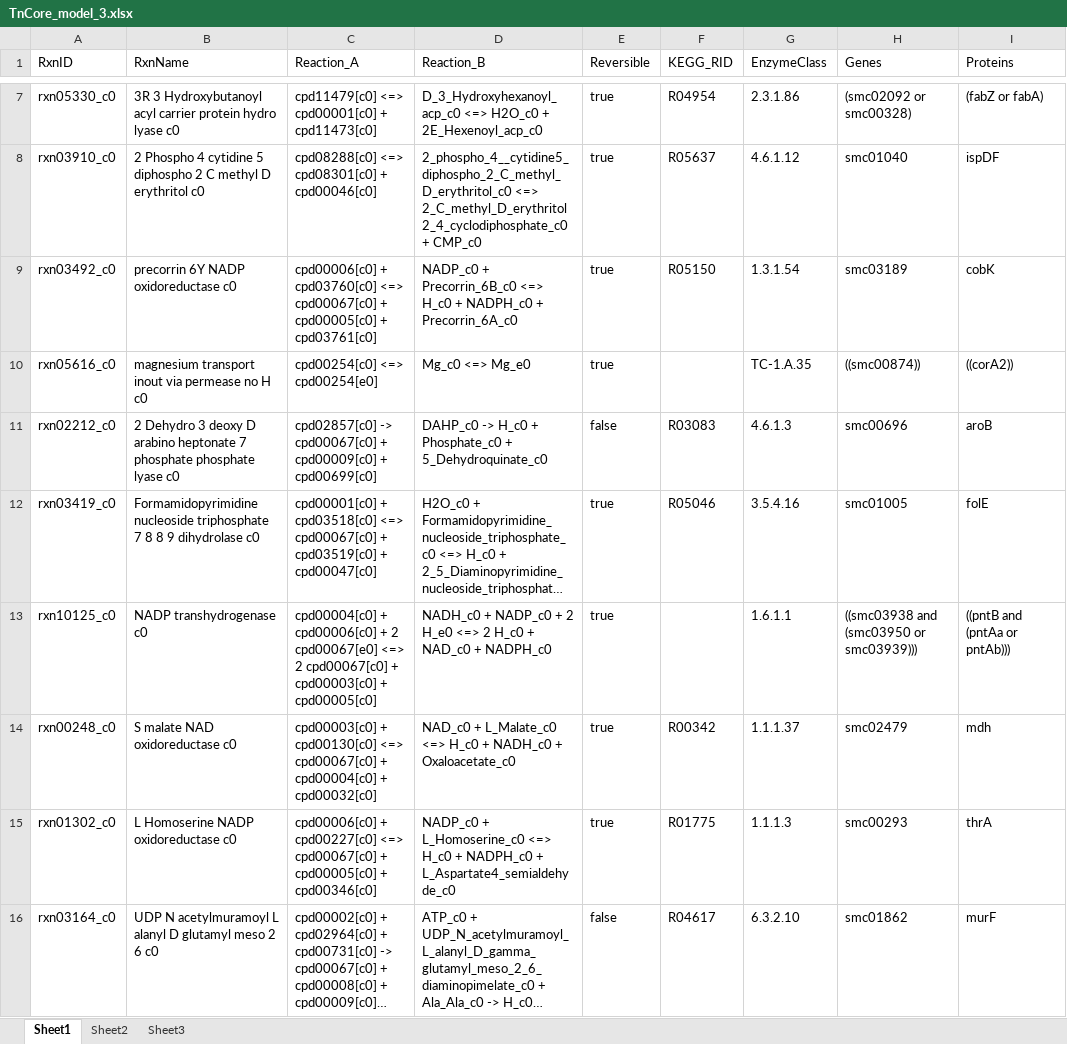
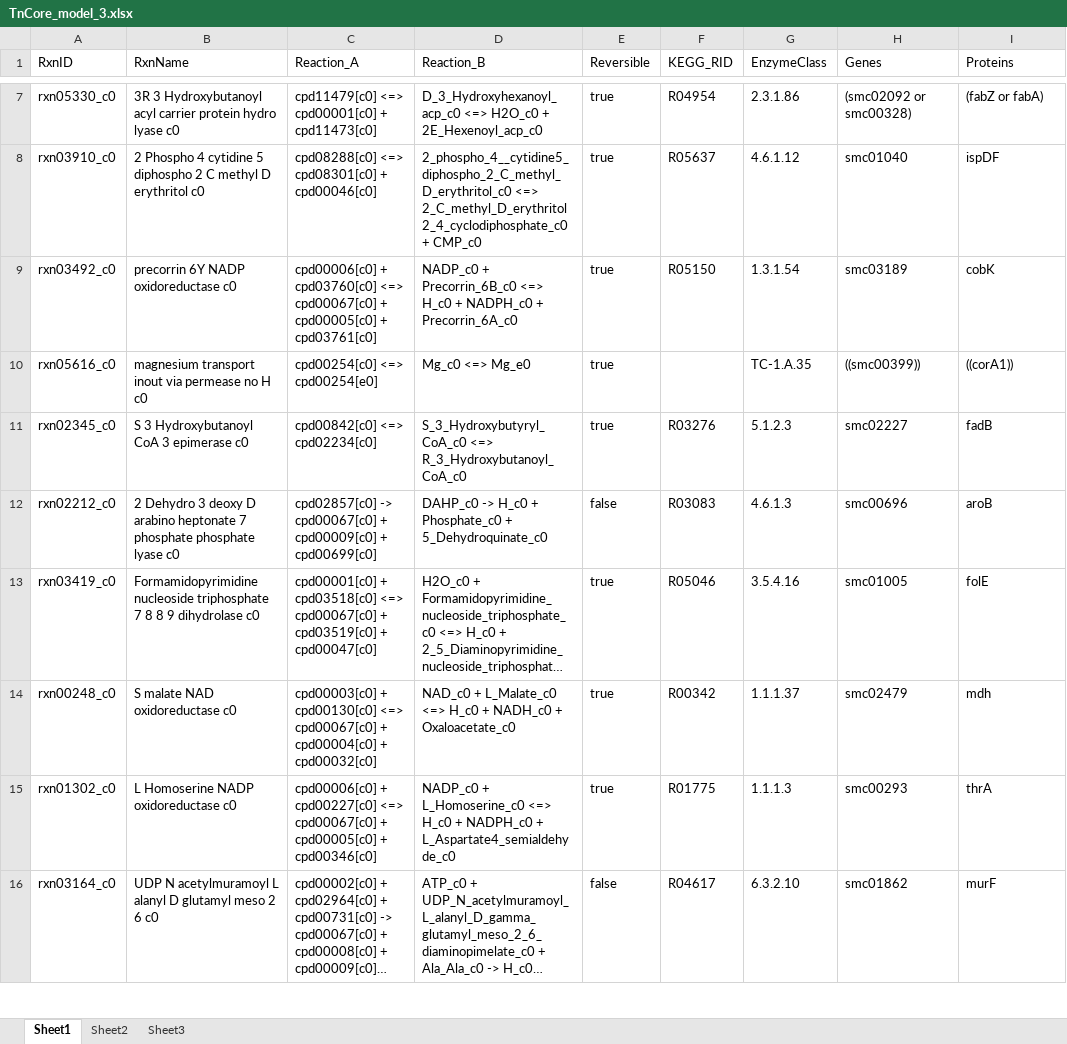
Before and after one commit to diCenzo-GC/Tn-Core, an Excel workbook: Sample-Output-Data/Core-and-refined-models/Excel-models/TnCore_model_3.xlsx, sheet Sheet1, drawn as a sheet; only a part is shown, gaps mark what is left out; long unchanged cells end in …; values as stored, in another font and other column widths than the file's, no borders; removed rows and columns are numbered as before the commit, all else as after; the diff covers the shown part only; the diff names each change by its address in the sheet, - before the commit and + after, or states it on an @@ line.

```diff
--- a/Sample-Output-Data/Core-and-refined-models/Excel-models/TnCore_model_3.xlsx (sheet Sheet1)
+++ b/Sample-Output-Data/Core-and-refined-models/Excel-models/TnCore_model_3.xlsx (sheet Sheet1)
-H10 (Genes): ((smc00874))
+H10 (Genes): ((smc00399))
-I10 (Proteins): ((corA2))
+I10 (Proteins): ((corA1))
+row 11: rxn02345_c0 | S 3 Hydroxybutanoyl CoA 3 epimerase c0 | cpd00842[c0] <=> cpd02234[c0] | S_3_Hydroxybutyryl_CoA_c0 <=> R_3_Hydroxybutanoyl_CoA_c0 | true | R03276 | 5.1.2.3 | smc02227 | fadB
-row 13: rxn10125_c0 | NADP transhydrogenase c0 | cpd00004[c0] + cpd00006[c0] + 2 cpd00067[e0] <=> 2 cpd00067[c0] + cpd00003[c0] + cpd00005[c0] | NADH_c0 + NADP_c0 + 2 H_e0 <=> 2 H_c0 + NAD_c0 + NADPH_c0 | true |  | 1.6.1.1 | ((smc03938 and (smc03950 or smc03939))) | ((pntB and (pntAa or pntAb)))
```
Also changed, not shown: 6 added rows, 12 removed rows and 33 edited cells elsewhere in this sheet, sheet Sheet2, sheet Sheet3, Sample-Output-Data/Core-and-refined-models/Excel-models/Draft_meliloti_refined_model.xlsx, Sample-Output-Data/Core-and-refined-models/Excel-models/TnCore_model_1.xlsx, 9 other files.
